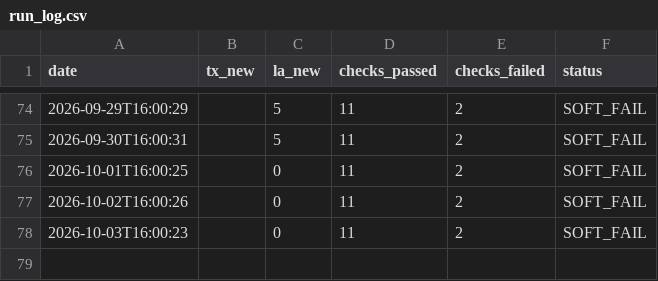
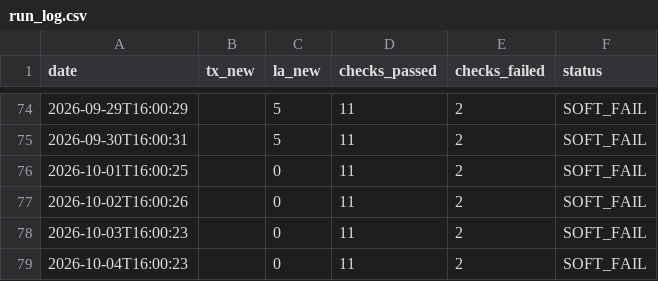
Before and after one commit to mapmaticsgis-maker/gis-permit-intel, a CSV file: data/run_log.csv, drawn as a sheet; only a part is shown, gaps mark what is left out; the diff names each change by its address in the sheet, - before the commit and + after, or states it on an @@ line.

```diff
--- a/data/run_log.csv
+++ b/data/run_log.csv
+row 79: 2026-10-04T16:00:23 |  | 0 | 11 | 2 | SOFT_FAIL
```
Also changed, not shown: data/la/ledger.csv, data/la/master.csv, 5 other files.
